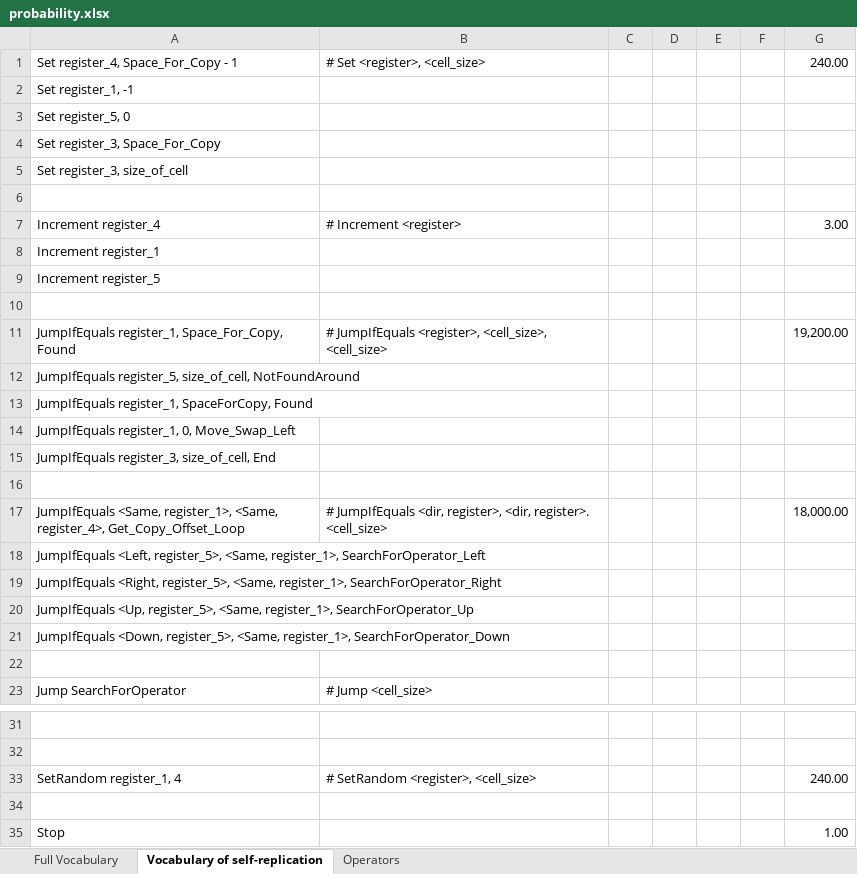
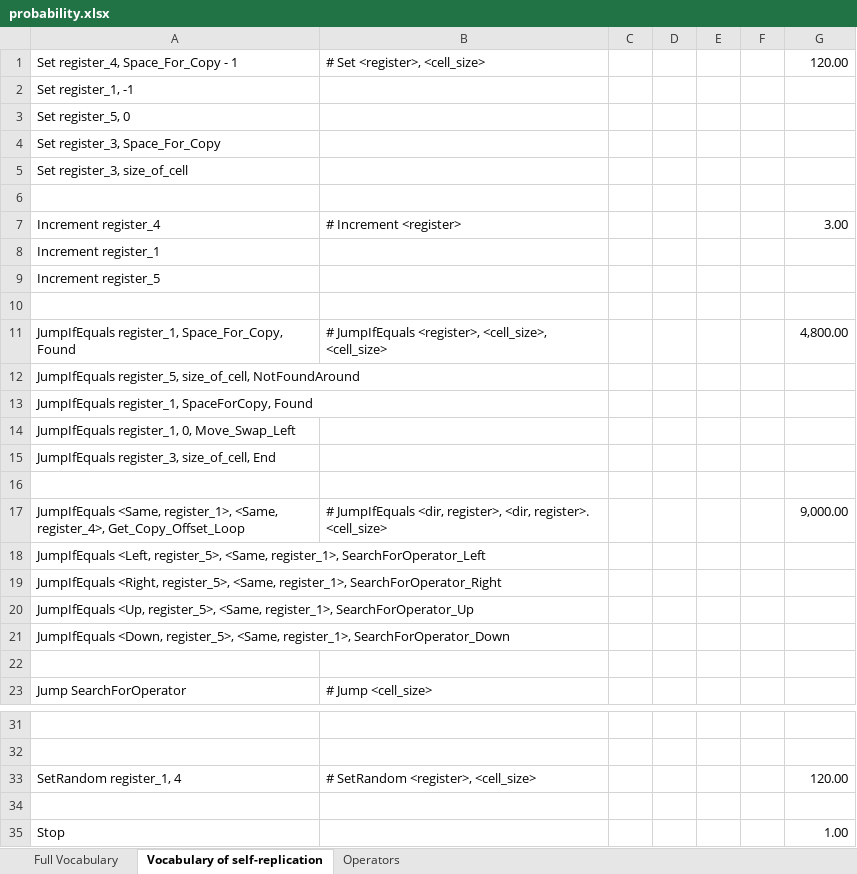
Before and after one commit to r4dx/Whateley, an Excel workbook: docs/probability.xlsx, sheet Vocabulary of self-replication, drawn as a sheet; only a part is shown, gaps mark what is left out; values as stored, in another font and other column widths than the file's, no borders; the diff names each change by its address in the sheet, - before the commit and + after, or states it on an @@ line.

```diff
--- a/docs/probability.xlsx (sheet Vocabulary of self-replication)
+++ b/docs/probability.xlsx (sheet Vocabulary of self-replication)
-G1: 240.00
+G1: 120.00
-G11: 19,200.00
+G11: 4,800.00
-G17: 18,000.00
+G17: 9,000.00
-G33: 240.00
+G33: 120.00
```
Also changed, not shown: sheet Full Vocabulary.
